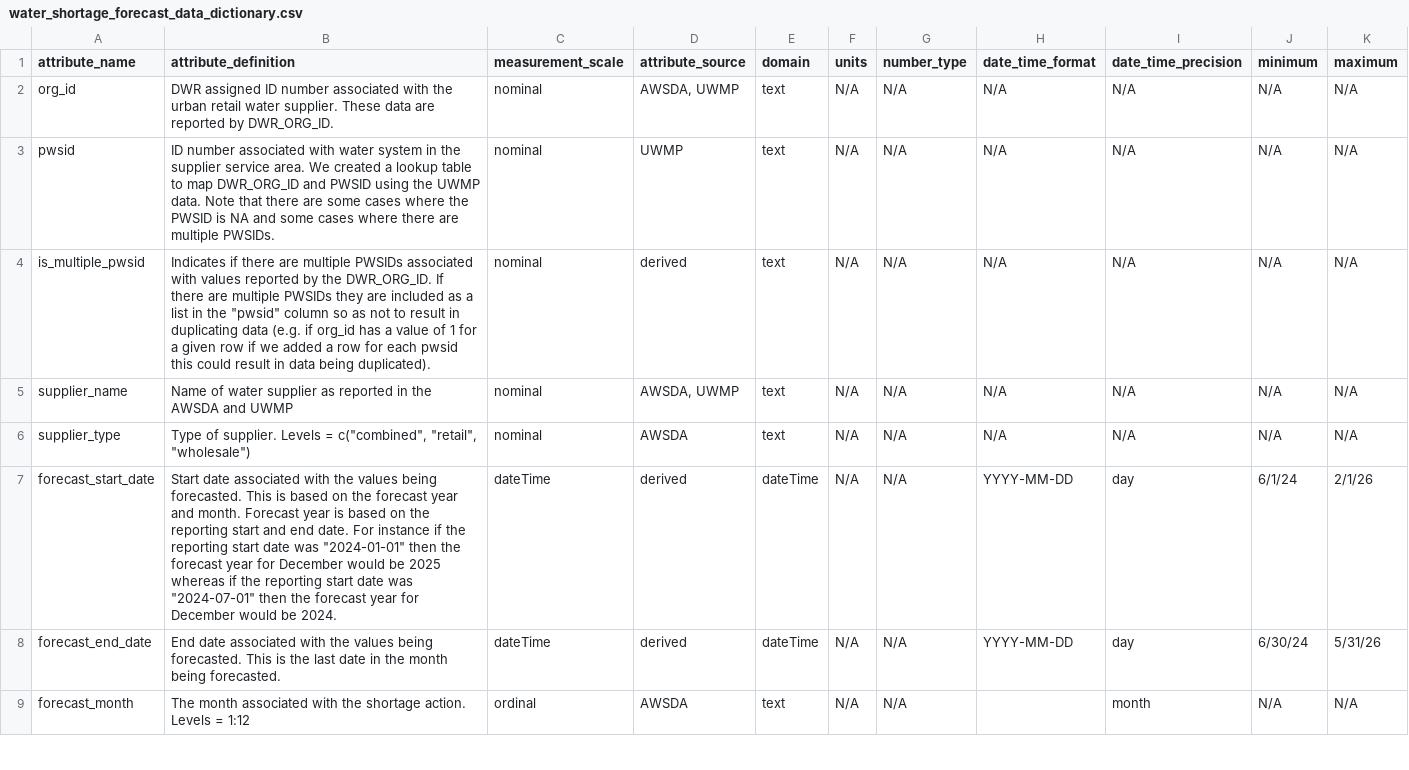
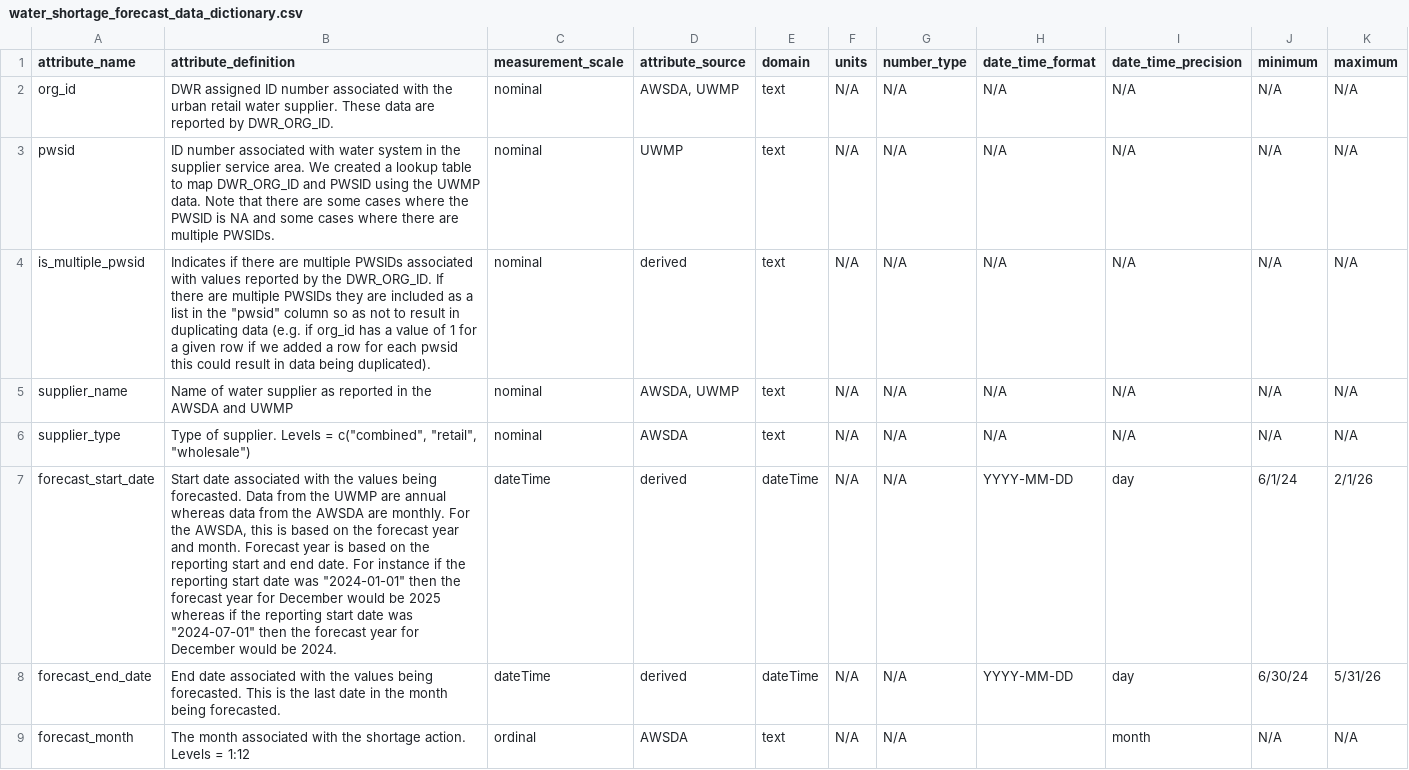
Before and after one commit to FlowWest/urban-water-drought-data, a CSV file: metadata/combined_format/water_shortage_forecast_data_dictionary.csv (was metadata/water_shortage_forecast_data_dictionary.csv), drawn as a sheet; only a part is shown.

Commit message:
prepared for combined format

```diff
--- a/metadata/water_shortage_forecast_data_dictionary.csv
+++ b/metadata/combined_format/water_shortage_forecast_data_dictionary.csv
@@ -6,3 +6,3 @@ supplier_name,Name of water supplier as reported in the AWSDA and UWMP,nominal,"
 supplier_type,"Type of supplier. Levels = c(""combined"", ""retail"", ""wholesale"")",nominal,AWSDA,text,N/A,N/A,N/A,N/A,N/A,N/A
-forecast_start_date,"Start date associated with the values being forecasted. This is based on the forecast year and month. Forecast year is based on the reporting start and end date. For instance if the reporting start date was ""2024-01-01"" then the forecast year for December would be 2025 whereas if the reporting start date was ""2024-07-01"" then the forecast year for December would be 2024.",dateTime,derived,dateTime,N/A,N/A,YYYY-MM-DD,day,6/1/24,2/1/26
+forecast_start_date,"Start date associated with the values being forecasted. Data from the UWMP are annual whereas data from the AWSDA are monthly. For the AWSDA, this is based on the forecast year and month. Forecast year is based on the reporting start and end date. For instance if the reporting start date was ""2024-01-01"" then the forecast year for December would be 2025 whereas if the reporting start date was ""2024-07-01"" then the forecast year for December would be 2024.",dateTime,derived,dateTime,N/A,N/A,YYYY-MM-DD,day,6/1/24,2/1/26
 forecast_end_date,End date associated with the values being forecasted. This is the last date in the month being forecasted.,dateTime,derived,dateTime,N/A,N/A,YYYY-MM-DD,day,6/30/24,5/31/26
```
Also changed, not shown: metadata/combined_format/actual_production_delivery_shortage_data_dictionary.csv, 4 other files.
